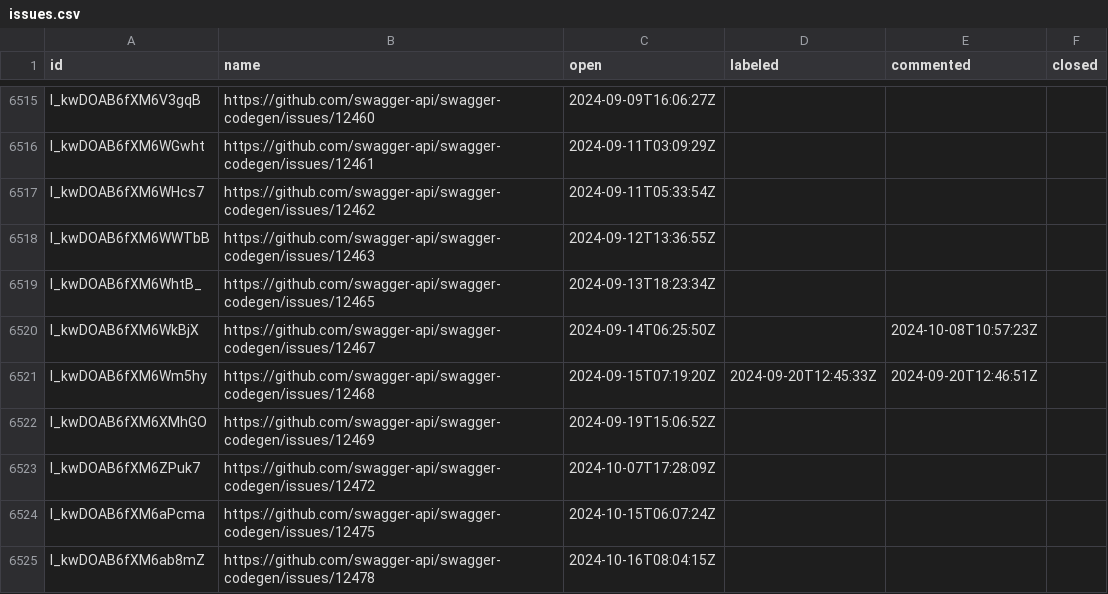
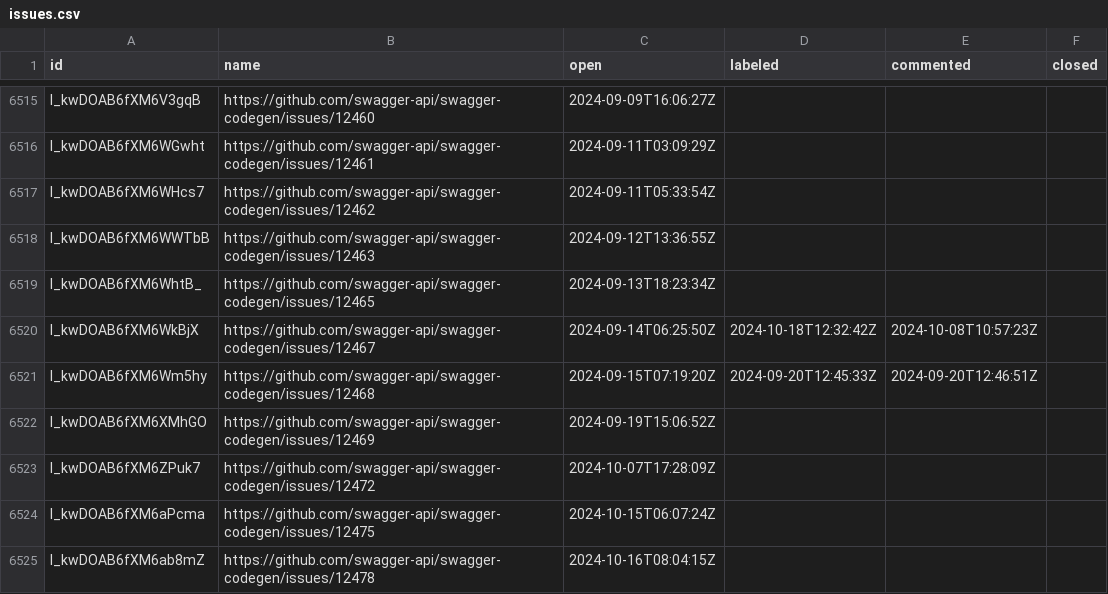
Before and after one commit to SmartBear/swagger-oselvar-metrics, a CSV file: data/swagger-api/swagger-codegen/issues.csv, drawn as a sheet; only a part is shown, gaps mark what is left out.

```diff
--- a/data/swagger-api/swagger-codegen/issues.csv
+++ b/data/swagger-api/swagger-codegen/issues.csv
@@ -6519,3 +6519,3 @@ I_kwDOAB6fXM6WWTbB,https://github.com/swagger-api/swagger-codegen/issues/12463,2
 I_kwDOAB6fXM6WhtB_,https://github.com/swagger-api/swagger-codegen/issues/12465,2024-09-13T18:23:34Z,,,
-I_kwDOAB6fXM6WkBjX,https://github.com/swagger-api/swagger-codegen/issues/12467,2024-09-14T06:25:50Z,,2024-10-08T10:57:23Z,
+I_kwDOAB6fXM6WkBjX,https://github.com/swagger-api/swagger-codegen/issues/12467,2024-09-14T06:25:50Z,2024-10-18T12:32:42Z,2024-10-08T10:57:23Z,
 I_kwDOAB6fXM6Wm5hy,https://github.com/swagger-api/swagger-codegen/issues/12468,2024-09-15T07:19:20Z,2024-09-20T12:45:33Z,2024-09-20T12:46:51Z,
```
Also changed, not shown: data/swagger-api/swagger-core/issues.csv, data/swagger-api/swagger-js/issues.csv, 3 other files.
